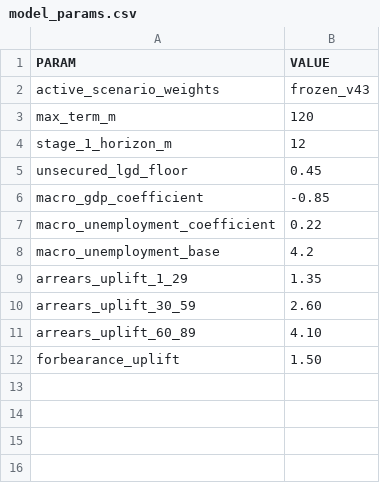
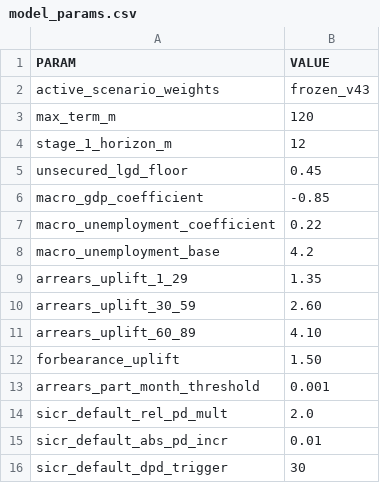
Before and after one commit to caitlynhughes7-ops/northgate-bank-risk-engine, a CSV file: config/rules/model_params.csv, drawn as a sheet.

```diff
--- a/config/rules/model_params.csv
+++ b/config/rules/model_params.csv
@@ -12 +12,5 @@ arrears_uplift_60_89,4.10
 forbearance_uplift,1.50
+arrears_part_month_threshold,0.001
+sicr_default_rel_pd_mult,2.0
+sicr_default_abs_pd_incr,0.01
+sicr_default_dpd_trigger,30
```
Also changed, not shown: 5 other files.
